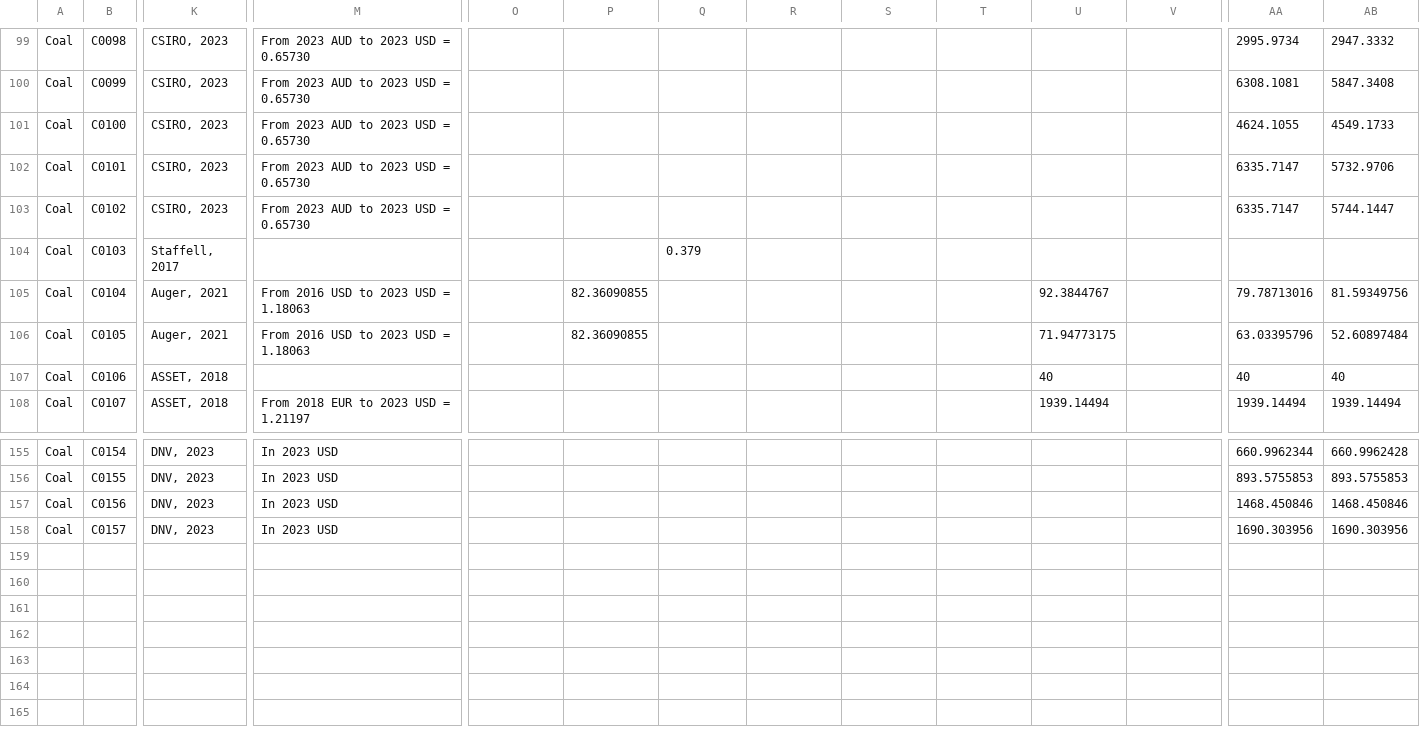
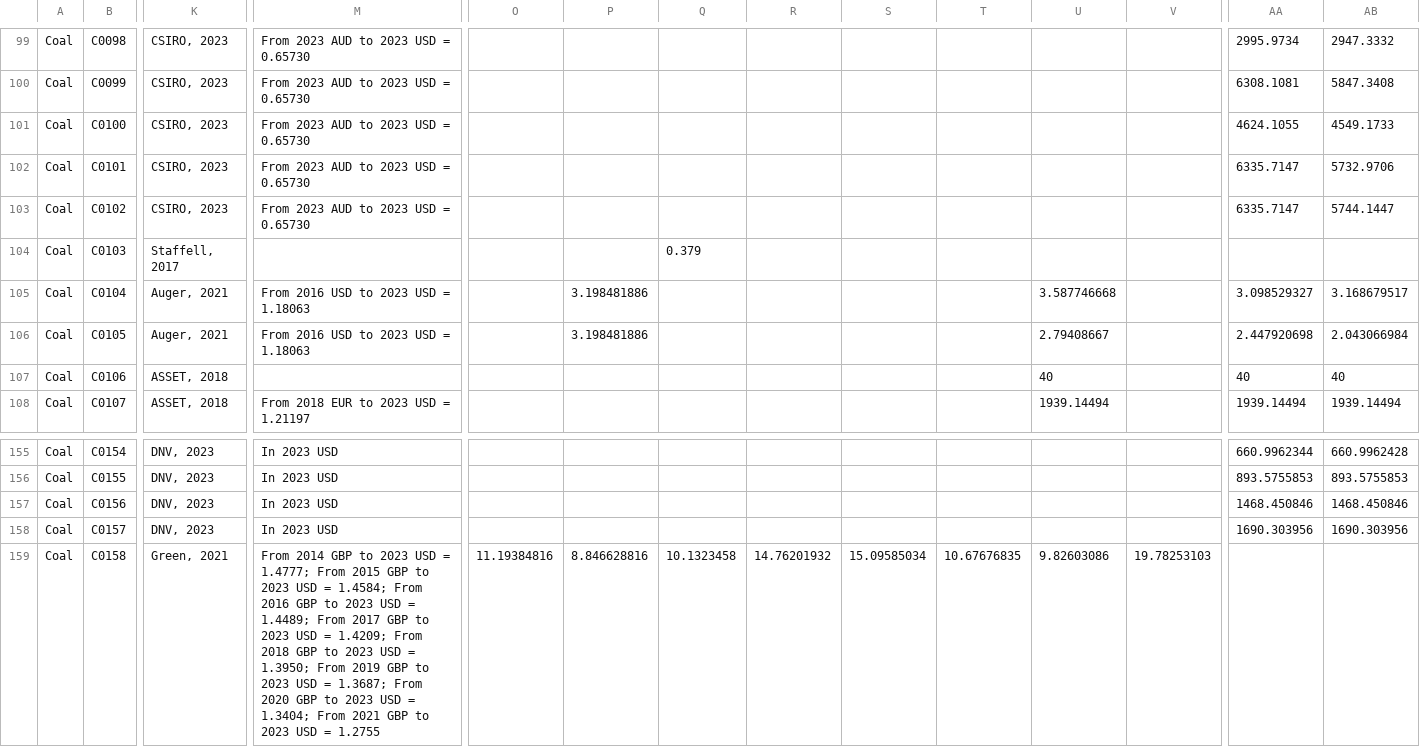
Before and after one commit to iain-staffell/GNESTE, a CSV file: GNESTE_Coal_Power.csv, drawn as a sheet; only a part is shown, gaps mark what is left out; rows hold the shown columns only; the diff names each change by its address in the sheet, - before the commit and + after, or states it on an @@ line.

Commit message:
Corrected coal prices in Auger, added from Green

```diff
--- a/GNESTE_Coal_Power.csv
+++ b/GNESTE_Coal_Power.csv
-P105:P106: 82.36090855
+P105:P106: 3.198481886
-U105: 92.3844767
+U105: 3.587746668
-AA105: 79.78713016
+AA105: 3.098529327
-AB105: 81.59349756
+AB105: 3.168679517
-U106: 71.94773175
+U106: 2.79408667
-AA106: 63.03395796
+AA106: 2.447920698
-AB106: 52.60897484
+AB106: 2.043066984
+row 159: Coal | C0158 | Green, 2021 | From 2014 GBP to 2023 USD = 1.4777; From 2015 GBP to 2023 USD = 1.4584; From 2016 GBP to 2023 USD = 1.4489; From 2017 GBP to 2023 USD = 1.4209; From 2018 GBP to 2023 USD = 1.3950; From 2019 GBP to 2023 USD = 1.3687; From 2020 GBP to 2023 USD = 1.3404; From 2021 GBP to 2023 USD = 1.2755 | 11.19384816 | 8.846628816 | 10.1323458 | 14.76201932 | 15.09585034 | 10.67676835 | 9.82603086 | 19.78253103
```
